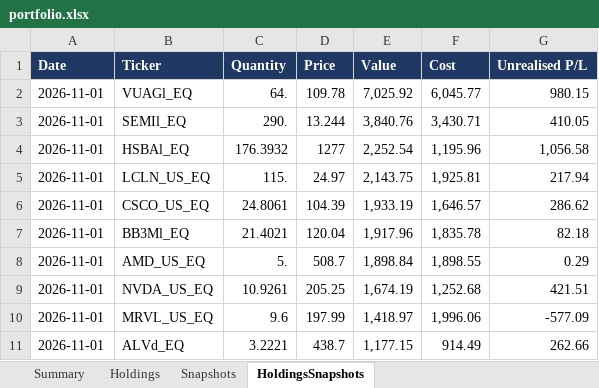
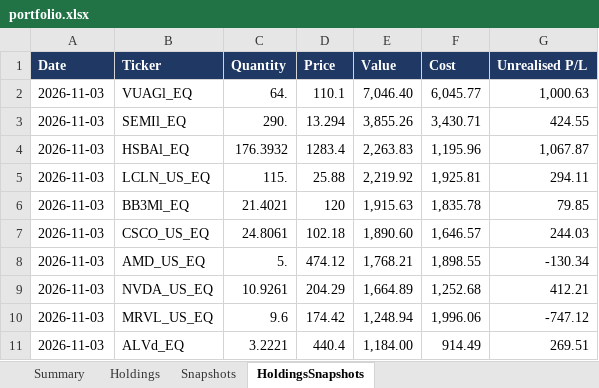
Before and after one commit to hivan04/portfolio-manager, an Excel workbook: portfolio.xlsx, sheet HoldingsSnapshots, drawn as a sheet; only a part is shown; values as stored, in another font and other column widths than the file's, no borders; removed rows and columns are numbered as before the commit, all else as after; the diff covers the shown part only; the diff names each change by its address in the sheet, - before the commit and + after, or states it on an @@ line.

```diff
--- a/portfolio.xlsx (sheet HoldingsSnapshots)
+++ b/portfolio.xlsx (sheet HoldingsSnapshots)
-A2:A5 (Date): 2026-11-01
+A2:A5 (Date): 2026-11-03
-D2 (Price): 109.78
+D2 (Price): 110.1
-E2 (Value): 7,025.92
+E2 (Value): 7,046.40
-G2 (Unrealised P/L): 980.15
+G2 (Unrealised P/L): 1,000.63
-D3 (Price): 13.244
+D3 (Price): 13.294
-E3 (Value): 3,840.76
+E3 (Value): 3,855.26
-G3 (Unrealised P/L): 410.05
+G3 (Unrealised P/L): 424.55
-D4 (Price): 1277
+D4 (Price): 1283.4
-E4 (Value): 2,252.54
+E4 (Value): 2,263.83
-G4 (Unrealised P/L): 1,056.58
+G4 (Unrealised P/L): 1,067.87
-D5 (Price): 24.97
+D5 (Price): 25.88
-E5 (Value): 2,143.75
+E5 (Value): 2,219.92
-G5 (Unrealised P/L): 217.94
+G5 (Unrealised P/L): 294.11
-row 6: 2026-11-01 | CSCO_US_EQ | 24.8061 | 104.39 | 1,933.19 | 1,646.57 | 286.62
-A6 (Date): 2026-11-01
+A6 (Date): 2026-11-03
-D6 (Price): 120.04
+D6 (Price): 120
-E6 (Value): 1,917.96
+E6 (Value): 1,915.63
-G6 (Unrealised P/L): 82.18
+G6 (Unrealised P/L): 79.85
+row 7: 2026-11-03 | CSCO_US_EQ | 24.8061 | 102.18 | 1,890.60 | 1,646.57 | 244.03
-A8:A11 (Date): 2026-11-01
+A8:A11 (Date): 2026-11-03
-D8 (Price): 508.7
+D8 (Price): 474.12
-E8 (Value): 1,898.84
+E8 (Value): 1,768.21
-G8 (Unrealised P/L): 0.29
+G8 (Unrealised P/L): -130.34
-D9 (Price): 205.25
+D9 (Price): 204.29
-E9 (Value): 1,674.19
+E9 (Value): 1,664.89
-G9 (Unrealised P/L): 421.51
+G9 (Unrealised P/L): 412.21
-D10 (Price): 197.99
+D10 (Price): 174.42
-E10 (Value): 1,418.97
+E10 (Value): 1,248.94
-G10 (Unrealised P/L): -577.09
+G10 (Unrealised P/L): -747.12
-D11 (Price): 438.7
+D11 (Price): 440.4
-E11 (Value): 1,177.15
+E11 (Value): 1,184.00
-G11 (Unrealised P/L): 262.66
+G11 (Unrealised P/L): 269.51
```
Also changed, not shown: 20 added rows, 20 removed rows and 167 edited cells elsewhere in this sheet, sheet Holdings, sheet Snapshots, sheet Summary, 2 other files.
